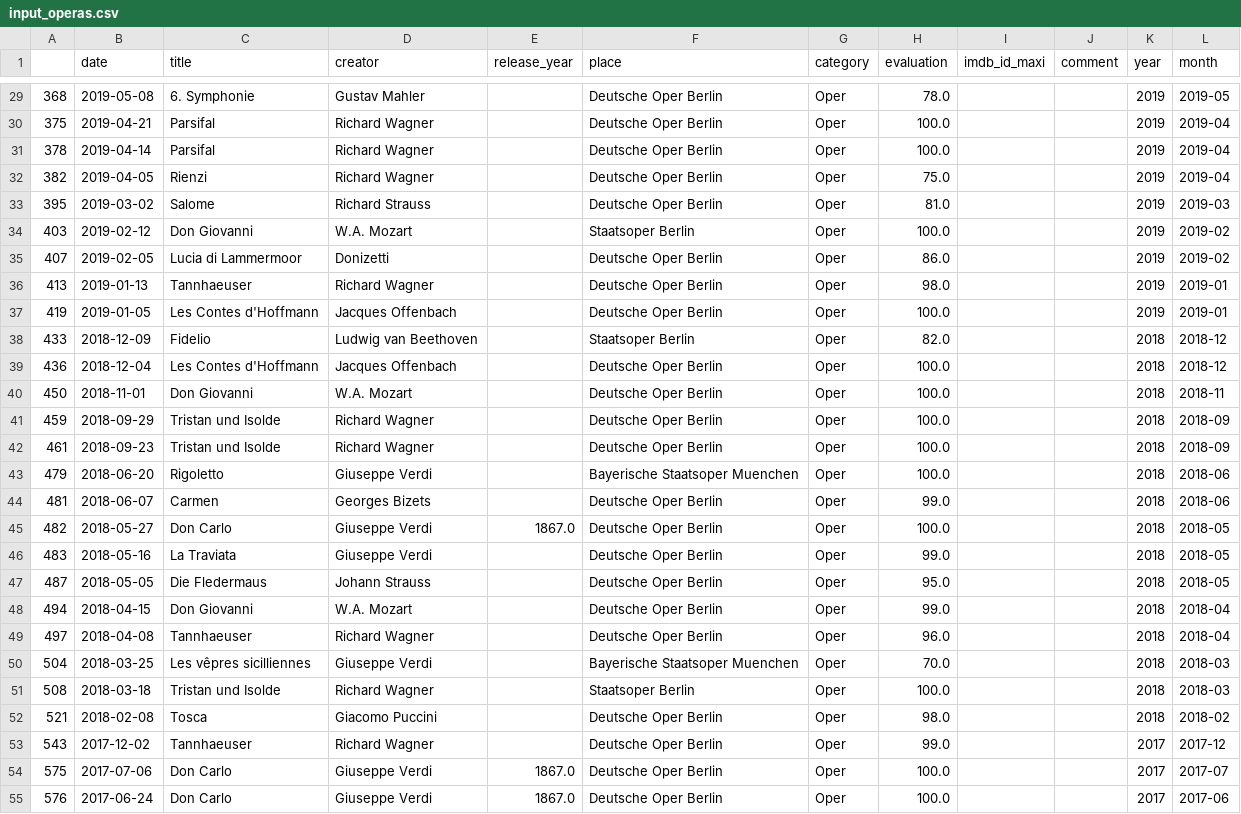
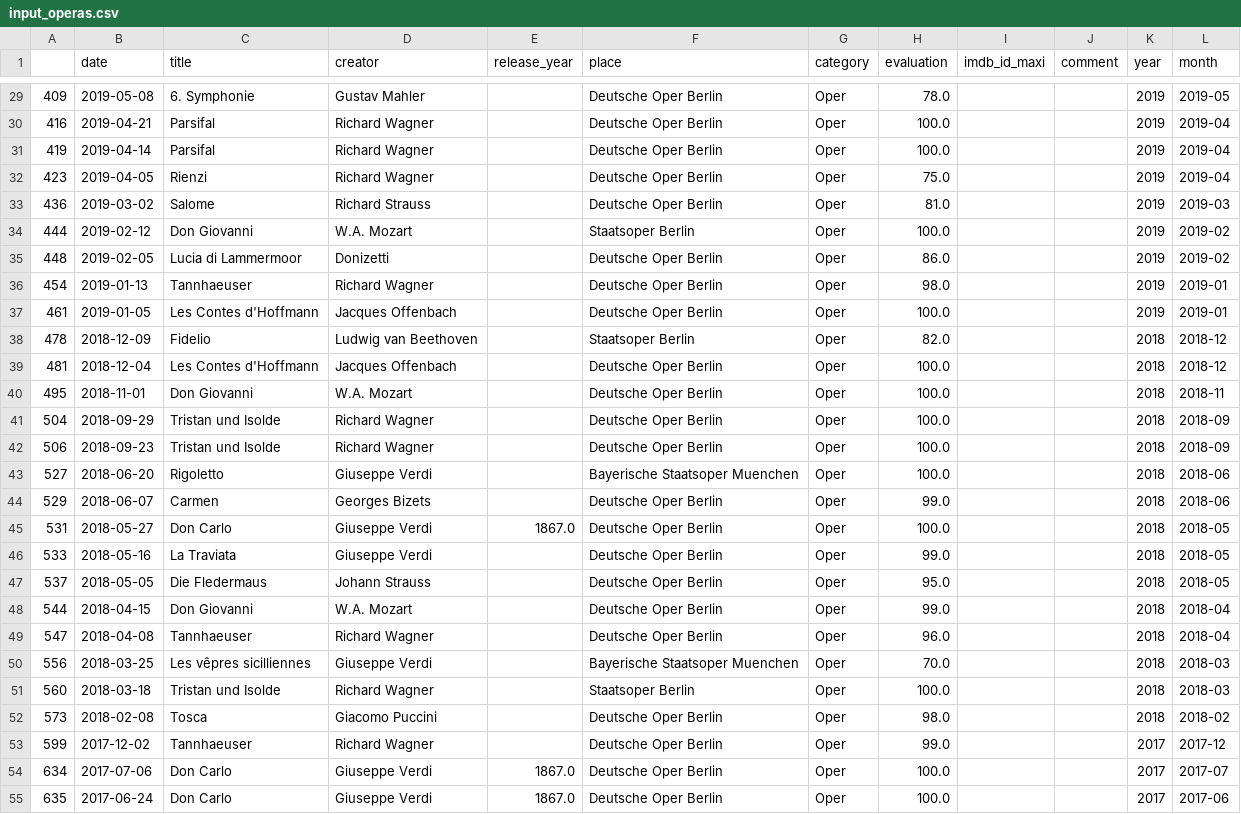
Before and after one commit to muellermax/movie-opera-diary, a CSV file: wrangling_scripts/input_operas.csv, drawn as a sheet; only a part is shown, gaps mark what is left out; the diff covers the shown part only.

```diff
--- a/wrangling_scripts/input_operas.csv
+++ b/wrangling_scripts/input_operas.csv
@@ -29,27 +29,27 @@
-368,2019-05-08,6. Symphonie,Gustav Mahler,,Deutsche Oper Berlin,Oper,78.0,,,2019,2019-05
-375,2019-04-21,Parsifal,Richard Wagner,,Deutsche Oper Berlin,Oper,100.0,,,2019,2019-04
-378,2019-04-14,Parsifal,Richard Wagner,,Deutsche Oper Berlin,Oper,100.0,,,2019,2019-04
-382,2019-04-05,Rienzi,Richard Wagner,,Deutsche Oper Berlin,Oper,75.0,,,2019,2019-04
-395,2019-03-02,Salome,Richard Strauss,,Deutsche Oper Berlin,Oper,81.0,,,2019,2019-03
-403,2019-02-12,Don Giovanni,W.A. Mozart,,Staatsoper Berlin,Oper,100.0,,,2019,2019-02
-407,2019-02-05,Lucia di Lammermoor,Donizetti,,Deutsche Oper Berlin,Oper,86.0,,,2019,2019-02
-413,2019-01-13,Tannhaeuser,Richard Wagner,,Deutsche Oper Berlin,Oper,98.0,,,2019,2019-01
-419,2019-01-05,Les Contes d'Hoffmann,Jacques Offenbach,,Deutsche Oper Berlin,Oper,100.0,,,2019,2019-01
-433,2018-12-09,Fidelio,Ludwig van Beethoven,,Staatsoper Berlin,Oper,82.0,,,2018,2018-12
-436,2018-12-04,Les Contes d'Hoffmann,Jacques Offenbach,,Deutsche Oper Berlin,Oper,100.0,,,2018,2018-12
-450,2018-11-01,Don Giovanni,W.A. Mozart,,Deutsche Oper Berlin,Oper,100.0,,,2018,2018-11
-459,2018-09-29,Tristan und Isolde,Richard Wagner,,Deutsche Oper Berlin,Oper,100.0,,,2018,2018-09
-461,2018-09-23,Tristan und Isolde,Richard Wagner,,Deutsche Oper Berlin,Oper,100.0,,,2018,2018-09
-479,2018-06-20,Rigoletto,Giuseppe Verdi,,Bayerische Staatsoper Muenchen,Oper,100.0,,,2018,2018-06
-481,2018-06-07,Carmen,Georges Bizets,,Deutsche Oper Berlin,Oper,99.0,,,2018,2018-06
-482,2018-05-27,Don Carlo,Giuseppe Verdi,1867.0,Deutsche Oper Berlin,Oper,100.0,,,2018,2018-05
-483,2018-05-16,La Traviata,Giuseppe Verdi,,Deutsche Oper Berlin,Oper,99.0,,,2018,2018-05
-487,2018-05-05,Die Fledermaus,Johann Strauss,,Deutsche Oper Berlin,Oper,95.0,,,2018,2018-05
-494,2018-04-15,Don Giovanni,W.A. Mozart,,Deutsche Oper Berlin,Oper,99.0,,,2018,2018-04
-497,2018-04-08,Tannhaeuser,Richard Wagner,,Deutsche Oper Berlin,Oper,96.0,,,2018,2018-04
-504,2018-03-25,Les vêpres sicilliennes,Giuseppe Verdi,,Bayerische Staatsoper Muenchen,Oper,70.0,,,2018,2018-03
-508,2018-03-18,Tristan und Isolde,Richard Wagner,,Staatsoper Berlin,Oper,100.0,,,2018,2018-03
-521,2018-02-08,Tosca,Giacomo Puccini,,Deutsche Oper Berlin,Oper,98.0,,,2018,2018-02
-543,2017-12-02,Tannhaeuser,Richard Wagner,,Deutsche Oper Berlin,Oper,99.0,,,2017,2017-12
-575,2017-07-06,Don Carlo,Giuseppe Verdi,1867.0,Deutsche Oper Berlin,Oper,100.0,,,2017,2017-07
-576,2017-06-24,Don Carlo,Giuseppe Verdi,1867.0,Deutsche Oper Berlin,Oper,100.0,,,2017,2017-06
+409,2019-05-08,6. Symphonie,Gustav Mahler,,Deutsche Oper Berlin,Oper,78.0,,,2019,2019-05
+416,2019-04-21,Parsifal,Richard Wagner,,Deutsche Oper Berlin,Oper,100.0,,,2019,2019-04
+419,2019-04-14,Parsifal,Richard Wagner,,Deutsche Oper Berlin,Oper,100.0,,,2019,2019-04
+423,2019-04-05,Rienzi,Richard Wagner,,Deutsche Oper Berlin,Oper,75.0,,,2019,2019-04
+436,2019-03-02,Salome,Richard Strauss,,Deutsche Oper Berlin,Oper,81.0,,,2019,2019-03
+444,2019-02-12,Don Giovanni,W.A. Mozart,,Staatsoper Berlin,Oper,100.0,,,2019,2019-02
+448,2019-02-05,Lucia di Lammermoor,Donizetti,,Deutsche Oper Berlin,Oper,86.0,,,2019,2019-02
+454,2019-01-13,Tannhaeuser,Richard Wagner,,Deutsche Oper Berlin,Oper,98.0,,,2019,2019-01
+461,2019-01-05,Les Contes d'Hoffmann,Jacques Offenbach,,Deutsche Oper Berlin,Oper,100.0,,,2019,2019-01
+478,2018-12-09,Fidelio,Ludwig van Beethoven,,Staatsoper Berlin,Oper,82.0,,,2018,2018-12
+481,2018-12-04,Les Contes d'Hoffmann,Jacques Offenbach,,Deutsche Oper Berlin,Oper,100.0,,,2018,2018-12
+495,2018-11-01,Don Giovanni,W.A. Mozart,,Deutsche Oper Berlin,Oper,100.0,,,2018,2018-11
+504,2018-09-29,Tristan und Isolde,Richard Wagner,,Deutsche Oper Berlin,Oper,100.0,,,2018,2018-09
+506,2018-09-23,Tristan und Isolde,Richard Wagner,,Deutsche Oper Berlin,Oper,100.0,,,2018,2018-09
+527,2018-06-20,Rigoletto,Giuseppe Verdi,,Bayerische Staatsoper Muenchen,Oper,100.0,,,2018,2018-06
+529,2018-06-07,Carmen,Georges Bizets,,Deutsche Oper Berlin,Oper,99.0,,,2018,2018-06
+531,2018-05-27,Don Carlo,Giuseppe Verdi,1867.0,Deutsche Oper Berlin,Oper,100.0,,,2018,2018-05
+533,2018-05-16,La Traviata,Giuseppe Verdi,,Deutsche Oper Berlin,Oper,99.0,,,2018,2018-05
+537,2018-05-05,Die Fledermaus,Johann Strauss,,Deutsche Oper Berlin,Oper,95.0,,,2018,2018-05
+544,2018-04-15,Don Giovanni,W.A. Mozart,,Deutsche Oper Berlin,Oper,99.0,,,2018,2018-04
+547,2018-04-08,Tannhaeuser,Richard Wagner,,Deutsche Oper Berlin,Oper,96.0,,,2018,2018-04
+556,2018-03-25,Les vêpres sicilliennes,Giuseppe Verdi,,Bayerische Staatsoper Muenchen,Oper,70.0,,,2018,2018-03
+560,2018-03-18,Tristan und Isolde,Richard Wagner,,Staatsoper Berlin,Oper,100.0,,,2018,2018-03
+573,2018-02-08,Tosca,Giacomo Puccini,,Deutsche Oper Berlin,Oper,98.0,,,2018,2018-02
+599,2017-12-02,Tannhaeuser,Richard Wagner,,Deutsche Oper Berlin,Oper,99.0,,,2017,2017-12
+634,2017-07-06,Don Carlo,Giuseppe Verdi,1867.0,Deutsche Oper Berlin,Oper,100.0,,,2017,2017-07
+635,2017-06-24,Don Carlo,Giuseppe Verdi,1867.0,Deutsche Oper Berlin,Oper,100.0,,,2017,2017-06
```
Also changed, not shown: 51 edited cells elsewhere in this file, wrangling_scripts/input_movies.csv, 2 other files.
